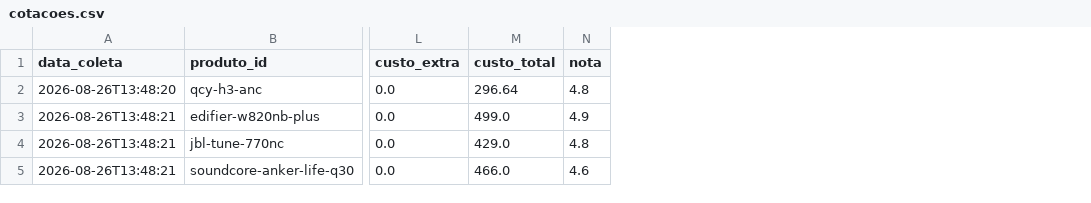
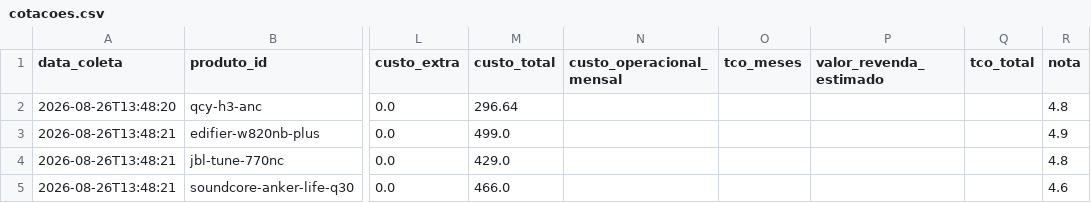
Before and after one commit to josemardp/central-compras, a CSV file: projetos/2026-fone-bluetooth-para-chamadas/cotacoes.csv, drawn as a sheet; only a part is shown, gaps mark what is left out; the diff names each change by its address in the sheet, - before the commit and + after, or states it on an @@ line.

```diff
--- a/projetos/2026-fone-bluetooth-para-chamadas/cotacoes.csv
+++ b/projetos/2026-fone-bluetooth-para-chamadas/cotacoes.csv
+column N (custo_operacional_mensal), empty
+column O (tco_meses), empty
+column P (valor_revenda_estimado), empty
+column Q (tco_total), empty
```
Also changed, not shown: projetos/2026-fone-bluetooth-para-chamadas/ranking.csv, 22 other files.
